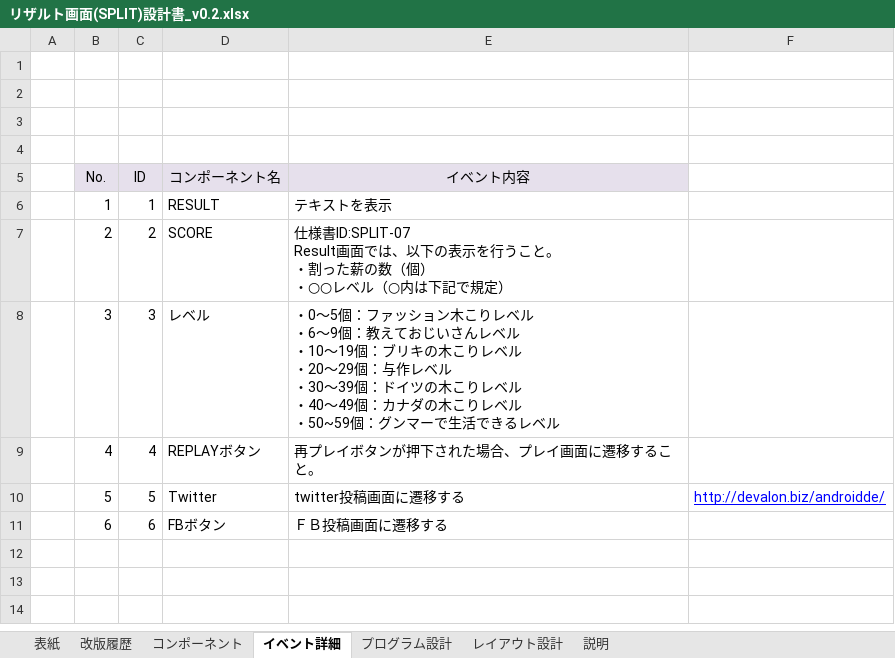
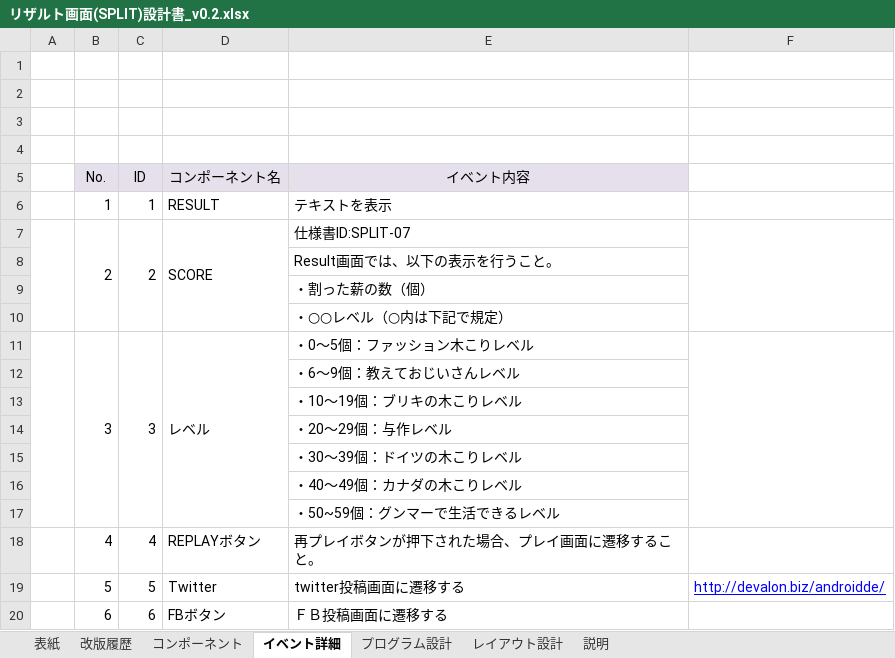
Before and after one commit to MiikendPJ/Document, an Excel workbook: リザルト画面(SPLIT)設計書_v0.2.xlsx, sheet イベント詳細, drawn as a sheet; values as stored, in another font and other column widths than the file's, no borders; addresses are those after the commit; ↵ is a line break in a cell; the diff names each change by its address in the sheet, - before the commit and + after, or states it on an @@ line.

```diff
--- a/リザルト画面(SPLIT)設計書_v0.2.xlsx (sheet イベント詳細)
+++ b/リザルト画面(SPLIT)設計書_v0.2.xlsx (sheet イベント詳細)
+A7:A10 merged
+B7:B10 merged
+C7:C10 merged
+D7:D10 merged
-E7 (イベント内容): 仕様書ID:SPLIT-07 ↵ Result画面では、以下の表示を行うこと。 ↵ ・割った薪の数（個） ↵ ・○○レベル（○内は下記で規定）
+E7 (イベント内容): 仕様書ID:SPLIT-07
+F7:F10 merged
+row 8:  |  |  |  | Result画面では、以下の表示を行うこと。
+row 9:  |  |  |  | ・割った薪の数（個）
+row 10:  |  |  |  | ・○○レベル（○内は下記で規定）
+A11:A17 merged
+B11:B17 merged
+C11:C17 merged
+D11:D17 merged
-E11 (イベント内容): …りレベル ↵ ・6～9個：教えておじいさんレベル ↵ ・10～19個：ブリキの木こりレベル ↵ ・20～29個：与作レベル ↵ ・30～39個：ドイツの木こりレベル ↵ ・40～49個：カナダの木こりレベル ↵ ・50~59個：グンマーで生活できるレベル
+E11 (イベント内容): …りレベル
+F11:F17 merged
+row 12:  |  |  |  | ・6～9個：教えておじいさんレベル
+row 13:  |  |  |  | ・10～19個：ブリキの木こりレベル
+row 14:  |  |  |  | ・20～29個：与作レベル
+row 15:  |  |  |  | ・30～39個：ドイツの木こりレベル
+row 16:  |  |  |  | ・40～49個：カナダの木こりレベル
+row 17:  |  |  |  | ・50~59個：グンマーで生活できるレベル
```
Also changed, not shown: sheet プログラム設計, sheet レイアウト設計, sheet 表紙, sheet 改版履歴, formulas that keep their value, charts or pictures.
